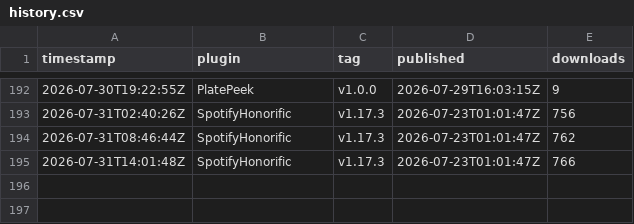
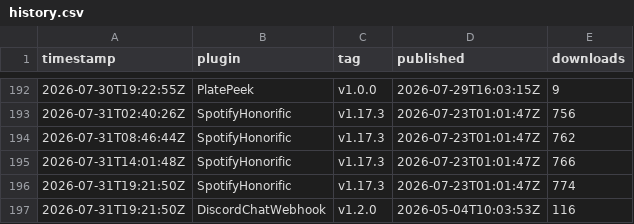
Before and after one commit to Valiice/DalamudPluginRepo, a CSV file: stats/history.csv, drawn as a sheet; only a part is shown, gaps mark what is left out; the diff names each change by its address in the sheet, - before the commit and + after, or states it on an @@ line.

```diff
--- a/stats/history.csv
+++ b/stats/history.csv
+row 196: 2026-07-31T19:21:50Z | SpotifyHonorific | v1.17.3 | 2026-07-23T01:01:47Z | 774
+row 197: 2026-07-31T19:21:50Z | DiscordChatWebhook | v1.2.0 | 2026-05-04T10:03:53Z | 116
```
Also changed, not shown: 1 other file.
